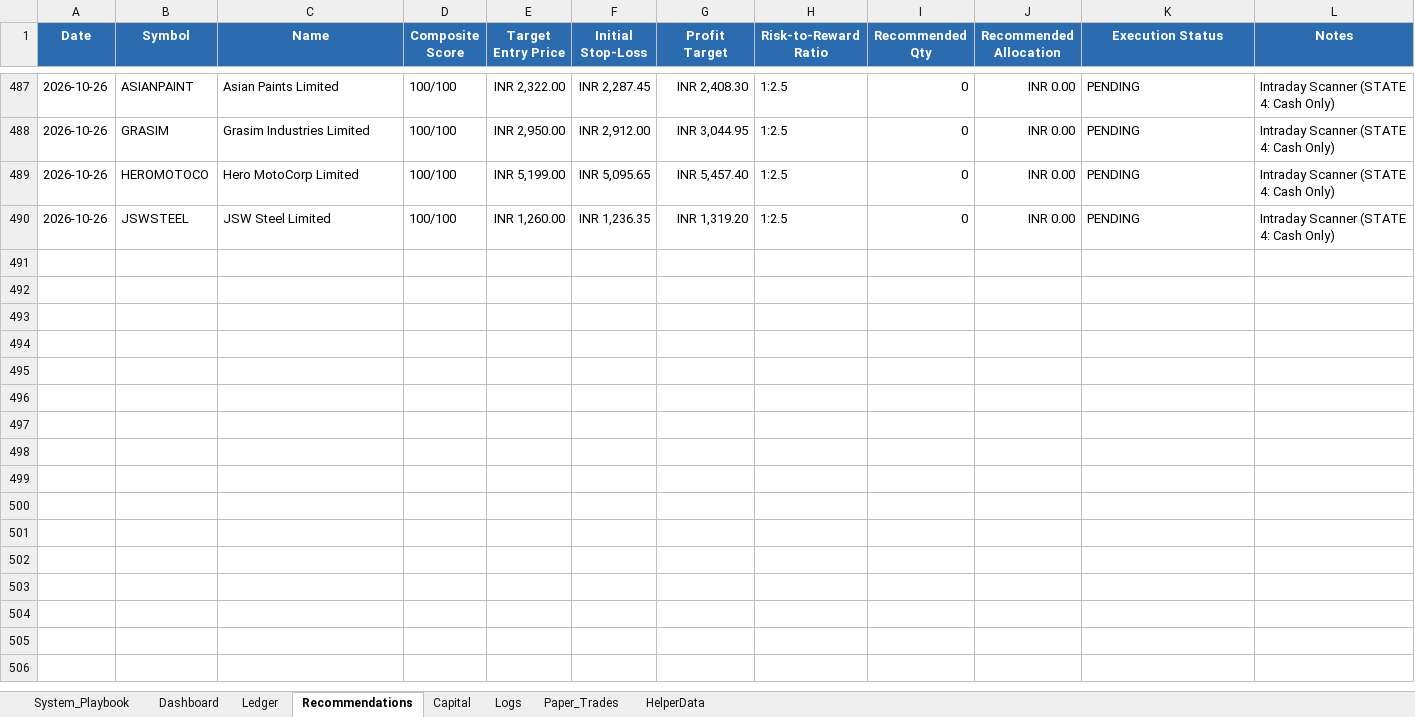
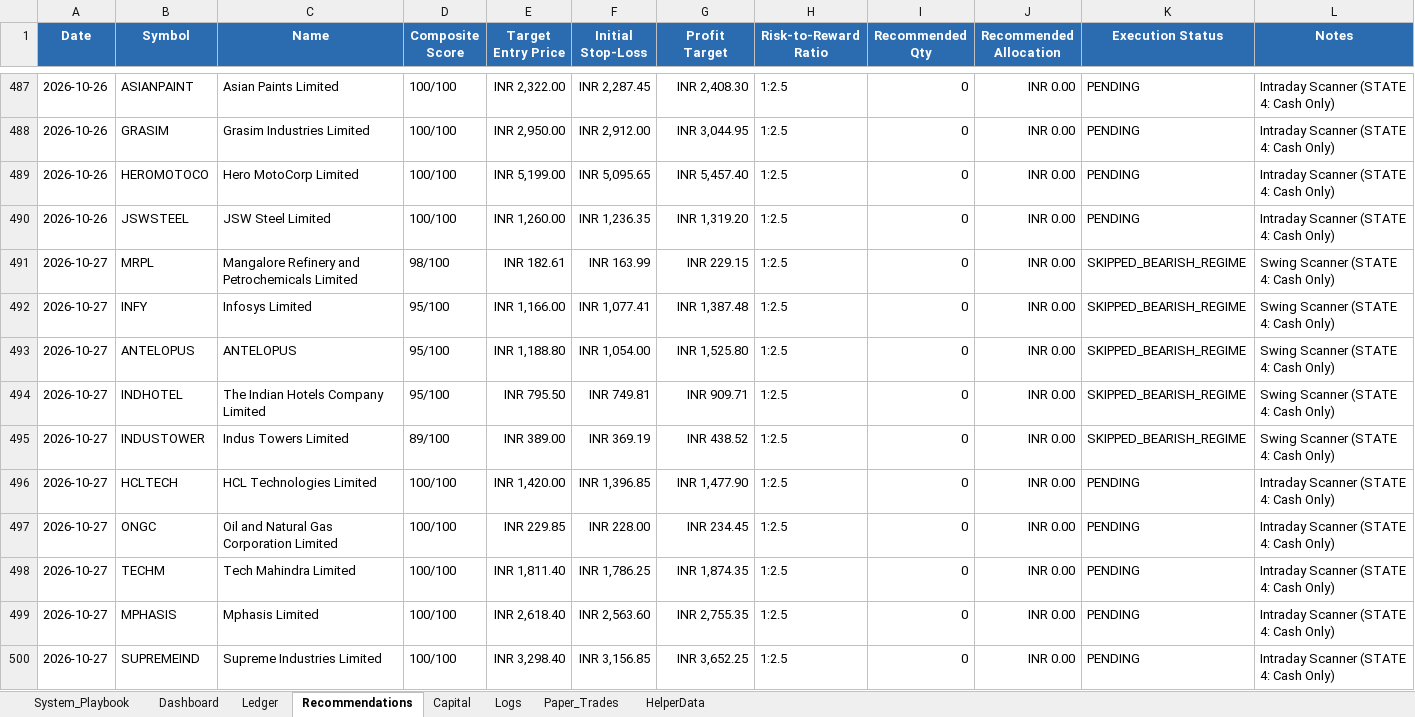
Before and after one commit to SyedTousifMasood/HalaalTrading, an Excel workbook: Trading_Journal.xlsx, sheet Recommendations, drawn as a sheet; only a part is shown, gaps mark what is left out; values as stored, in another font and other column widths than the file's, no borders; the diff names each change by its address in the sheet, - before the commit and + after, or states it on an @@ line.

```diff
--- a/Trading_Journal.xlsx (sheet Recommendations)
+++ b/Trading_Journal.xlsx (sheet Recommendations)
+row 491: 2026-10-27 | MRPL | Mangalore Refinery and Petrochemicals Limited | 98/100 | INR 182.61 | INR 163.99 | INR 229.15 | 1:2.5 | 0 | INR 0.00 | SKIPPED_BEARISH_REGIME | Swing Scanner (STATE 4: Cash Only)
+row 492: 2026-10-27 | INFY | Infosys Limited | 95/100 | INR 1,166.00 | INR 1,077.41 | INR 1,387.48 | 1:2.5 | 0 | INR 0.00 | SKIPPED_BEARISH_REGIME | Swing Scanner (STATE 4: Cash Only)
+row 493: 2026-10-27 | ANTELOPUS | ANTELOPUS | 95/100 | INR 1,188.80 | INR 1,054.00 | INR 1,525.80 | 1:2.5 | 0 | INR 0.00 | SKIPPED_BEARISH_REGIME | Swing Scanner (STATE 4: Cash Only)
+row 494: 2026-10-27 | INDHOTEL | The Indian Hotels Company Limited | 95/100 | INR 795.50 | INR 749.81 | INR 909.71 | 1:2.5 | 0 | INR 0.00 | SKIPPED_BEARISH_REGIME | Swing Scanner (STATE 4: Cash Only)
+row 495: 2026-10-27 | INDUSTOWER | Indus Towers Limited | 89/100 | INR 389.00 | INR 369.19 | INR 438.52 | 1:2.5 | 0 | INR 0.00 | SKIPPED_BEARISH_REGIME | Swing Scanner (STATE 4: Cash Only)
+row 496: 2026-10-27 | HCLTECH | HCL Technologies Limited | 100/100 | INR 1,420.00 | INR 1,396.85 | INR 1,477.90 | 1:2.5 | 0 | INR 0.00 | PENDING | Intraday Scanner (STATE 4: Cash Only)
+row 497: 2026-10-27 | ONGC | Oil and Natural Gas Corporation Limited | 100/100 | INR 229.85 | INR 228.00 | INR 234.45 | 1:2.5 | 0 | INR 0.00 | PENDING | Intraday Scanner (STATE 4: Cash Only)
+row 498: 2026-10-27 | TECHM | Tech Mahindra Limited | 100/100 | INR 1,811.40 | INR 1,786.25 | INR 1,874.35 | 1:2.5 | 0 | INR 0.00 | PENDING | Intraday Scanner (STATE 4: Cash Only)
+row 499: 2026-10-27 | MPHASIS | Mphasis Limited | 100/100 | INR 2,618.40 | INR 2,563.60 | INR 2,755.35 | 1:2.5 | 0 | INR 0.00 | PENDING | Intraday Scanner (STATE 4: Cash Only)
+row 500: 2026-10-27 | SUPREMEIND | Supreme Industries Limited | 100/100 | INR 3,298.40 | INR 3,156.85 | INR 3,652.25 | 1:2.5 | 0 | INR 0.00 | PENDING | Intraday Scanner (STATE 4: Cash Only)
```
Also changed, not shown: sheet Dashboard, charts or pictures, 2 other files.
